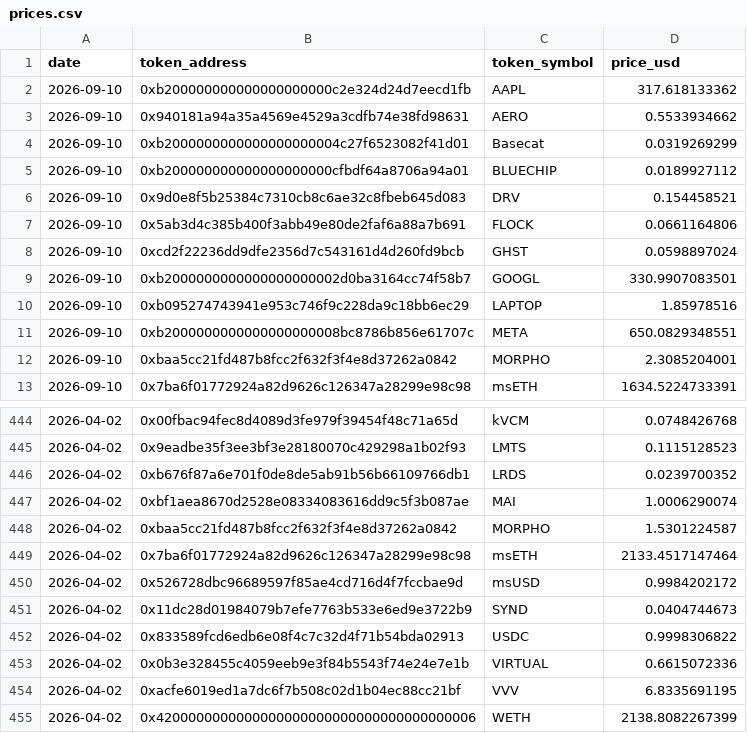
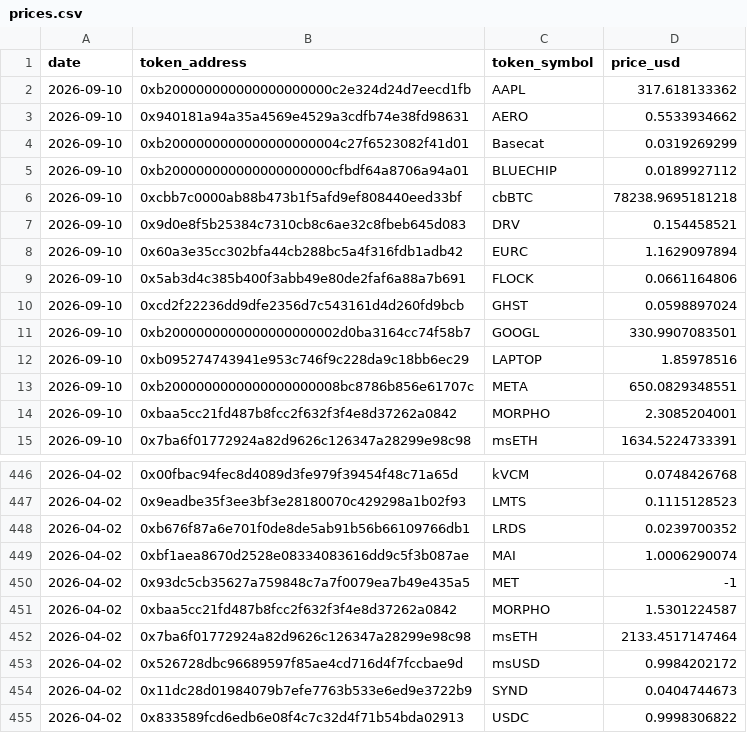
Before and after one commit to ldeso/aerodrome, a CSV file: prices.csv, drawn as a sheet; only a part is shown, gaps mark what is left out; the shorter side is filled out with more unchanged rows.

```diff
--- a/prices.csv
+++ b/prices.csv
@@ -5,3 +5,5 @@ date,token_address,token_symbol,price_usd
 2026-09-10,0xb200000000000000000000cfbdf64a8706a94a01,BLUECHIP,0.0189927112
+2026-09-10,0xcbb7c0000ab88b473b1f5afd9ef808440eed33bf,cbBTC,78238.9695181218
 2026-09-10,0x9d0e8f5b25384c7310cb8c6ae32c8fbeb645d083,DRV,0.154458521
+2026-09-10,0x60a3e35cc302bfa44cb288bc5a4f316fdb1adb42,EURC,1.1629097894
 2026-09-10,0x5ab3d4c385b400f3abb49e80de2faf6a88a7b691,FLOCK,0.0661164806
@@ -447,2 +449,3 @@ date,token_address,token_symbol,price_usd
 2026-04-02,0xbf1aea8670d2528e08334083616dd9c5f3b087ae,MAI,1.0006290074
+2026-04-02,0x93dc5cb35627a759848c7a7f0079ea7b49e435a5,MET,-1
 2026-04-02,0xbaa5cc21fd487b8fcc2f632f3f4e8d37262a0842,MORPHO,1.5301224587
```
Also changed, not shown: 2 other files.
